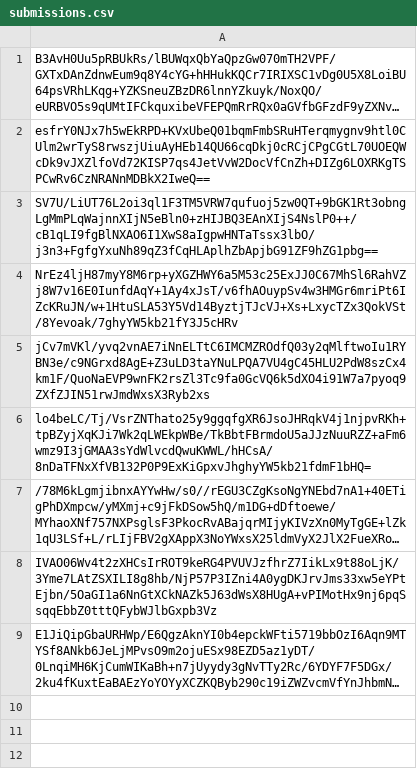
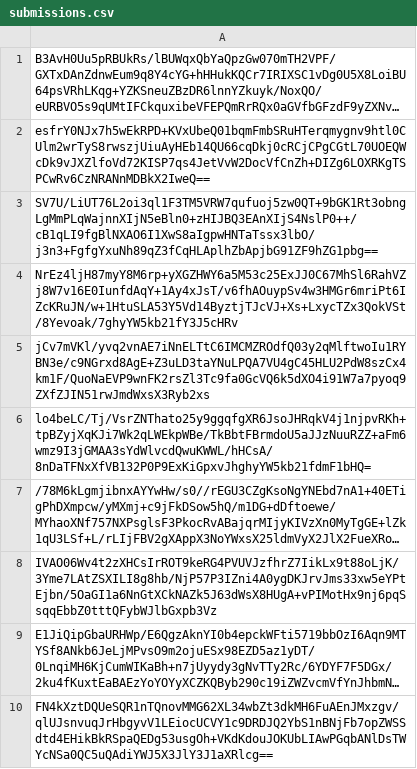
Before and after one commit to pwn2winctf/2019submissions, a CSV file: b/01d/e9c0b98f988d6967f6e4c3d0619aad9845bf96543e677994c188ea157725/submissions.csv, drawn as a sheet; long unchanged cells end in …; the diff names each change by its address in the sheet, - before the commit and + after, or states it on an @@ line.

Commit message:
Proof: found flag for baby_recruiter

```diff
--- a/b/01d/e9c0b98f988d6967f6e4c3d0619aad9845bf96543e677994c188ea157725/submissions.csv
+++ b/b/01d/e9c0b98f988d6967f6e4c3d0619aad9845bf96543e677994c188ea157725/submissions.csv
+row 10: FN4kXztDQUeSQR1nTQnovMMG62XL34wbZt3dkMH6FuAEnJMxzgv/qlUJsnvuqJrHbgyvV1LEiocUCVY1c9DRDJQ2YbS1nBNjFb7opZWSSdtd4EHikBkRSpaQEDg53usgOh+VKdKdouJOKUbLIAwPGqbANlDsTWYcNSa0QC5uQAdiYWJ5X3JlY3J1aXRlcg==
```
